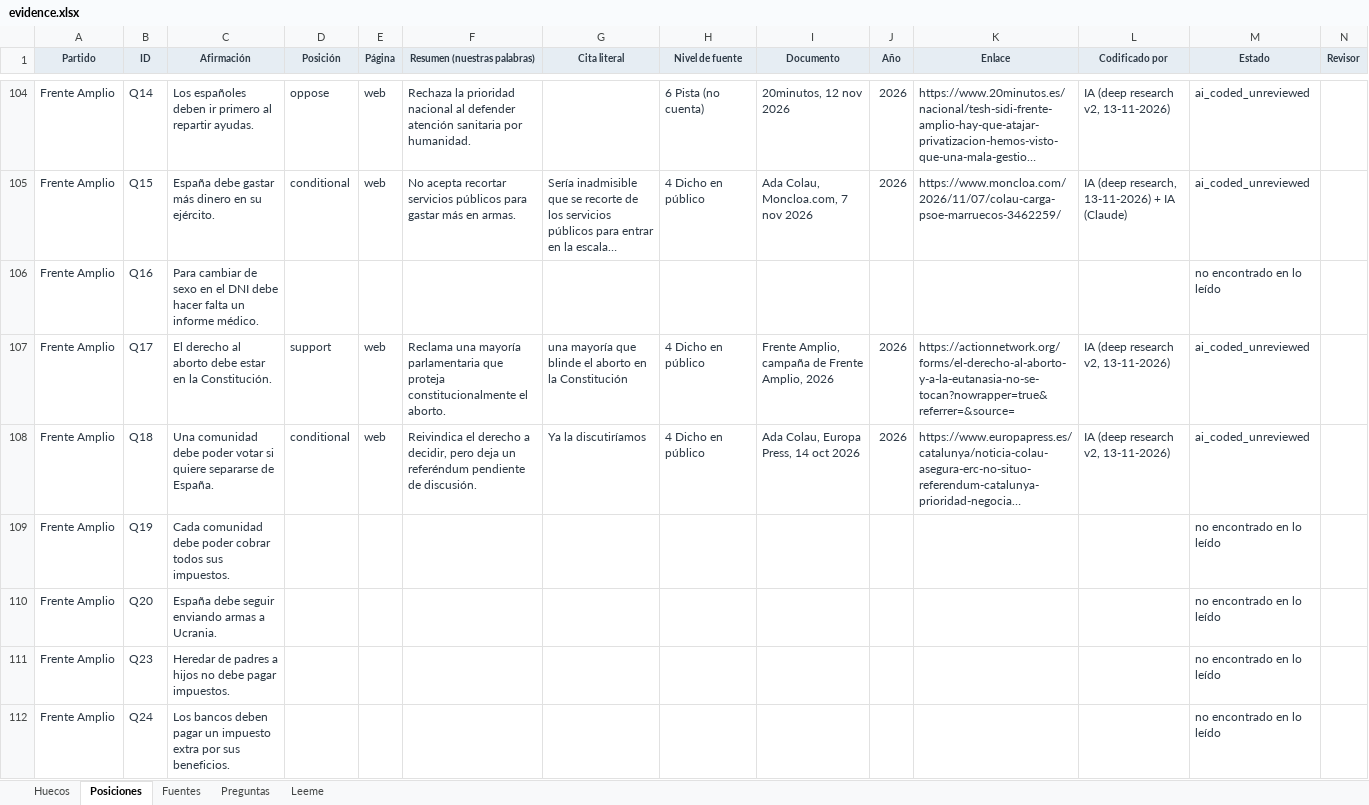
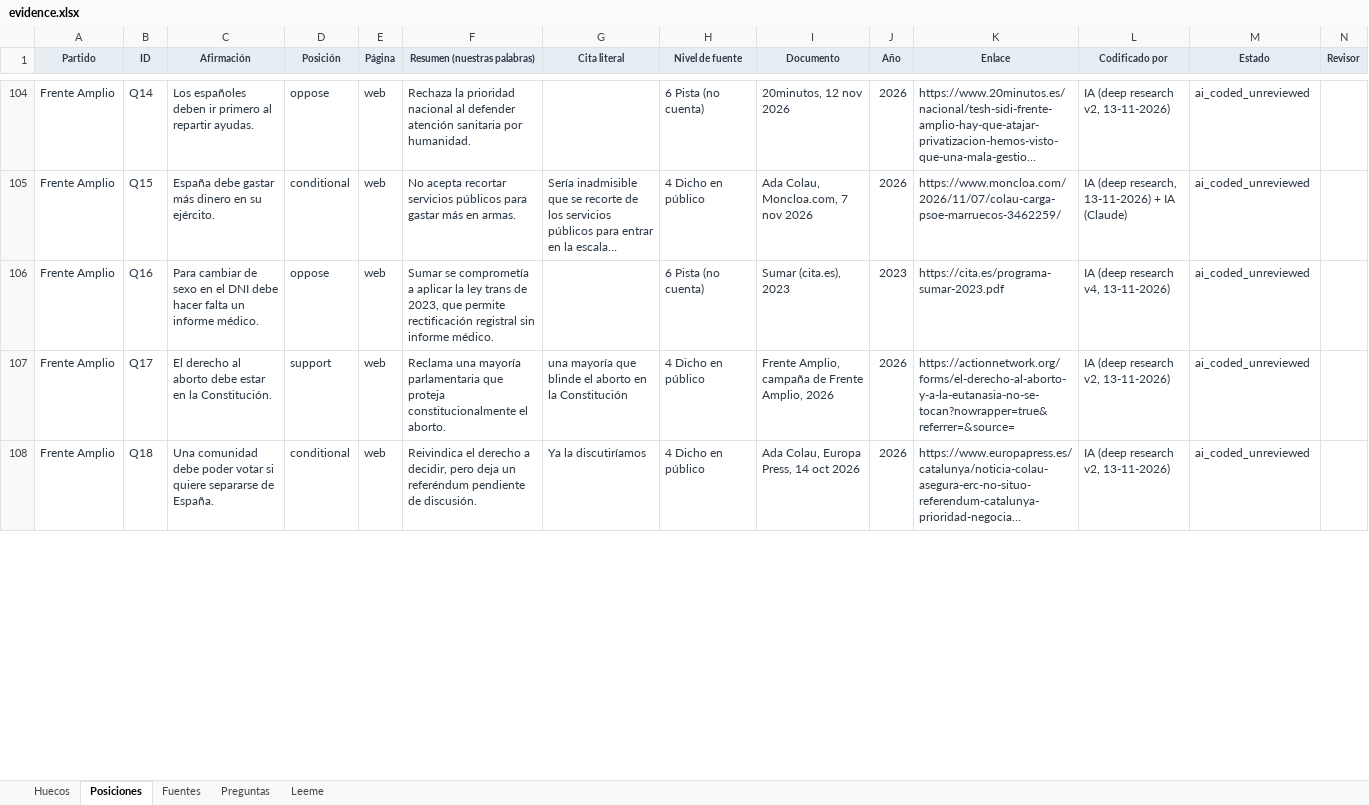
Before and after one commit to BRAC-AI/election-spain, an Excel workbook: data/evidence.xlsx, sheet Posiciones, drawn as a sheet; only a part is shown, gaps mark what is left out; long unchanged cells end in …; values as stored, in another font and other column widths than the file's, no borders; removed rows and columns are numbered as before the commit, all else as after; rows hold the shown columns only; the diff covers the shown part only; the diff names each change by its address in the sheet, - before the commit and + after, or states it on an @@ line.

```diff
--- a/data/evidence.xlsx (sheet Posiciones)
+++ b/data/evidence.xlsx (sheet Posiciones)
-row 106: Frente Amplio | Q16 | Para cambiar de sexo en el DNI debe hacer falta un informe médico. |  |  |  |  |  |  |  |  |  | no encontrado en lo leído
+row 106: Frente Amplio | Q16 | Para cambiar de sexo en el DNI debe hacer falta un informe médico. | oppose | web | Sumar se comprometía a aplicar la ley trans de 2023, que permite rectificación registral sin informe médico. |  | 6 Pista (no cuenta) | Sumar (cita.es), 2023 | 2023 | https://cita.es/programa-sumar-2023.pdf | IA (deep research v4, 13-11-2026) | ai_coded_unreviewed
-row 109: Frente Amplio | Q19 | Cada comunidad debe poder cobrar todos sus impuestos. |  |  |  |  |  |  |  |  |  | no encontrado en lo leído
-row 110: Frente Amplio | Q20 | España debe seguir enviando armas a Ucrania. |  |  |  |  |  |  |  |  |  | no encontrado en lo leído
-row 111: Frente Amplio | Q23 | Heredar de padres a hijos no debe pagar impuestos. |  |  |  |  |  |  |  |  |  | no encontrado en lo leído
-row 112: Frente Amplio | Q24 | Los bancos deben pagar un impuesto extra por sus beneficios. |  |  |  |  |  |  |  |  |  | no encontrado en lo leído
```
Also changed, not shown: 39 added rows and 35 removed rows elsewhere in this sheet, sheet Huecos, sheet Leeme, 6 other files.
